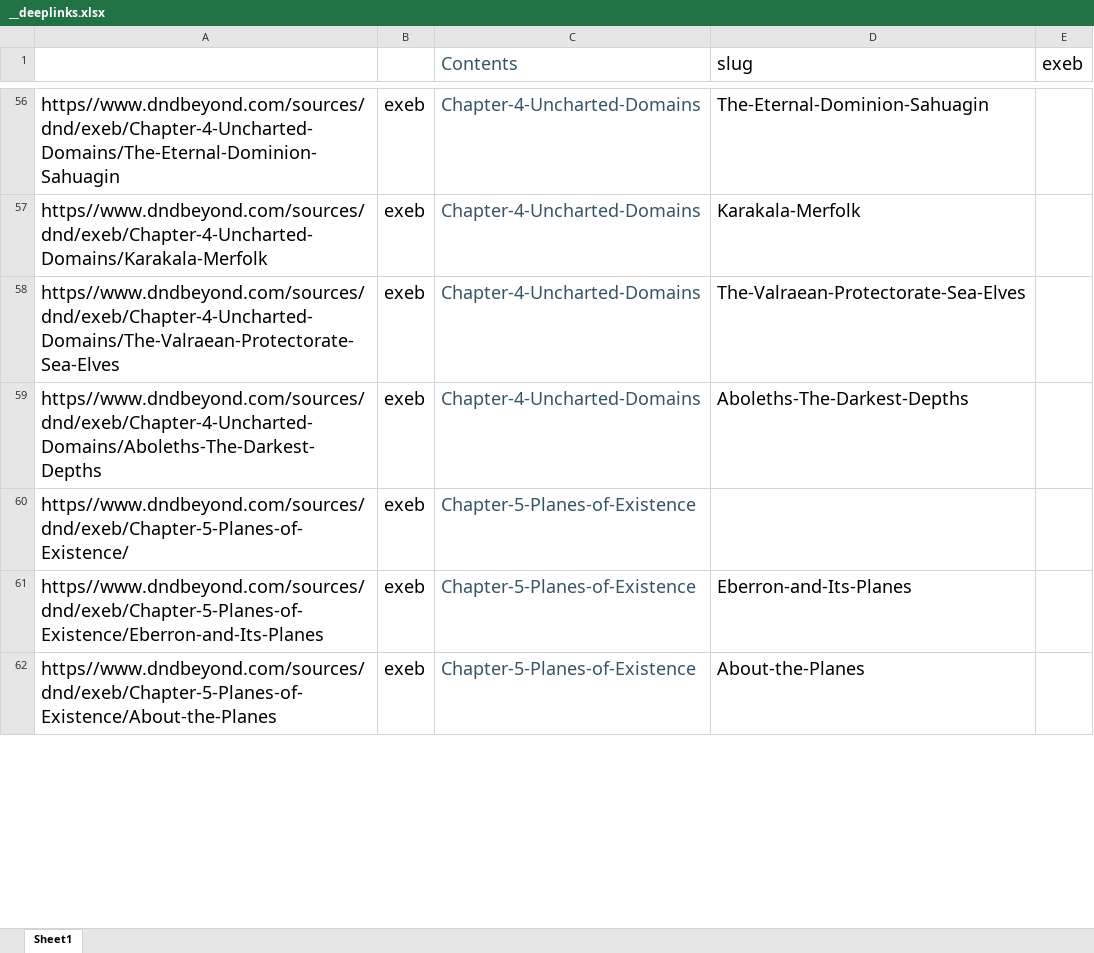
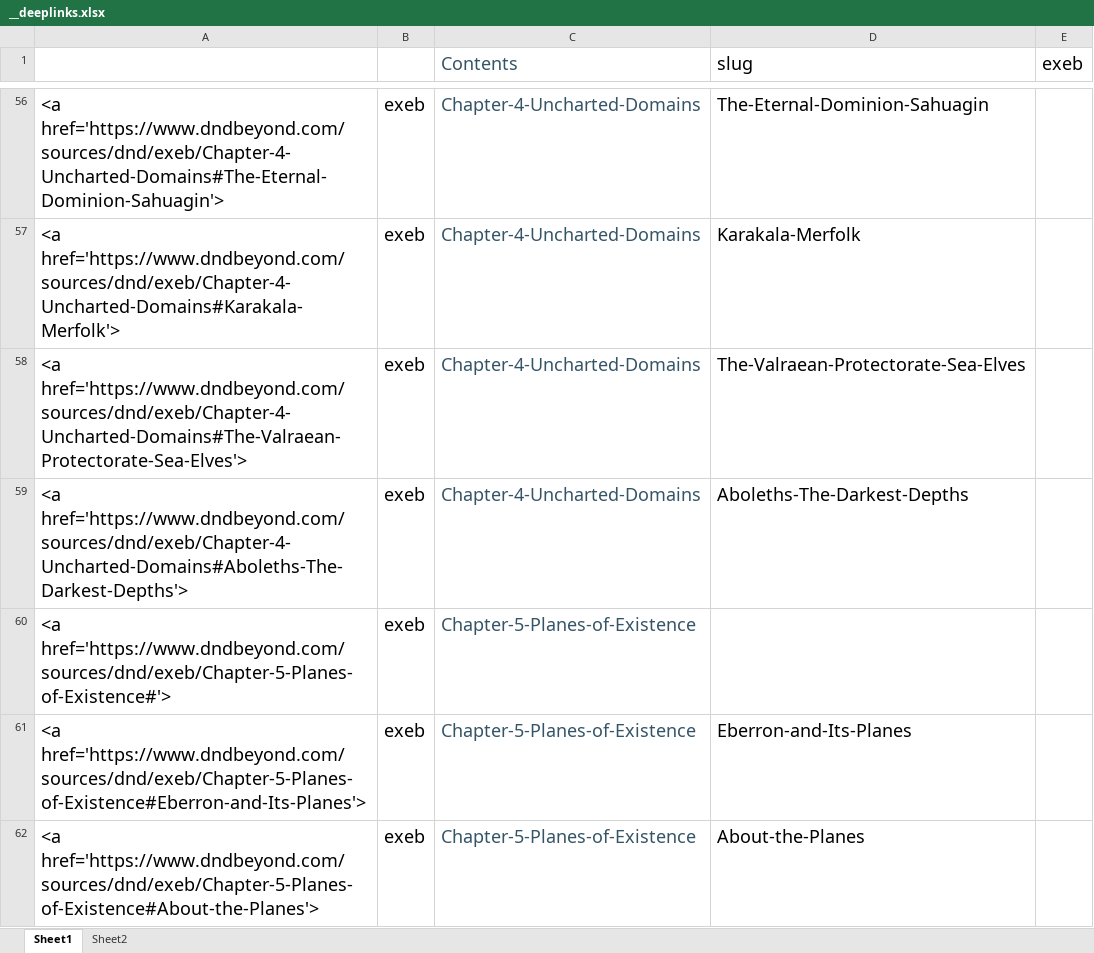
Before and after one commit to DnDBeyond/LK-Compendium-Dev, an Excel workbook: Sheets/Compendium/ExEb/__deeplinks.xlsx, sheet Sheet1, drawn as a sheet; only a part is shown, gaps mark what is left out; values as stored, in another font and other column widths than the file's, no borders; the diff covers the shown part only; the diff names each change by its address in the sheet, - before the commit and + after, or states it on an @@ line.

```diff
--- a/Sheets/Compendium/ExEb/__deeplinks.xlsx (sheet Sheet1)
+++ b/Sheets/Compendium/ExEb/__deeplinks.xlsx (sheet Sheet1)
+sheet tab: Sheet2
-A56: https//www.dndbeyond.com/sources/dnd/exeb/Chapter-4-Uncharted-Domains/The-Eternal-Dominion-Sahuagin
+A56: <a href='https://www.dndbeyond.com/sources/dnd/exeb/Chapter-4-Uncharted-Domains#The-Eternal-Dominion-Sahuagin'>
-A57: https//www.dndbeyond.com/sources/dnd/exeb/Chapter-4-Uncharted-Domains/Karakala-Merfolk
+A57: <a href='https://www.dndbeyond.com/sources/dnd/exeb/Chapter-4-Uncharted-Domains#Karakala-Merfolk'>
-A58: https//www.dndbeyond.com/sources/dnd/exeb/Chapter-4-Uncharted-Domains/The-Valraean-Protectorate-Sea-Elves
+A58: <a href='https://www.dndbeyond.com/sources/dnd/exeb/Chapter-4-Uncharted-Domains#The-Valraean-Protectorate-Sea-Elves'>
-A59: https//www.dndbeyond.com/sources/dnd/exeb/Chapter-4-Uncharted-Domains/Aboleths-The-Darkest-Depths
+A59: <a href='https://www.dndbeyond.com/sources/dnd/exeb/Chapter-4-Uncharted-Domains#Aboleths-The-Darkest-Depths'>
-A60: https//www.dndbeyond.com/sources/dnd/exeb/Chapter-5-Planes-of-Existence/
+A60: <a href='https://www.dndbeyond.com/sources/dnd/exeb/Chapter-5-Planes-of-Existence#'>
-A61: https//www.dndbeyond.com/sources/dnd/exeb/Chapter-5-Planes-of-Existence/Eberron-and-Its-Planes
+A61: <a href='https://www.dndbeyond.com/sources/dnd/exeb/Chapter-5-Planes-of-Existence#Eberron-and-Its-Planes'>
-A62: https//www.dndbeyond.com/sources/dnd/exeb/Chapter-5-Planes-of-Existence/About-the-Planes
+A62: <a href='https://www.dndbeyond.com/sources/dnd/exeb/Chapter-5-Planes-of-Existence#About-the-Planes'>
```
Also changed, not shown: 116 edited cells elsewhere in this sheet, 3 other files.
